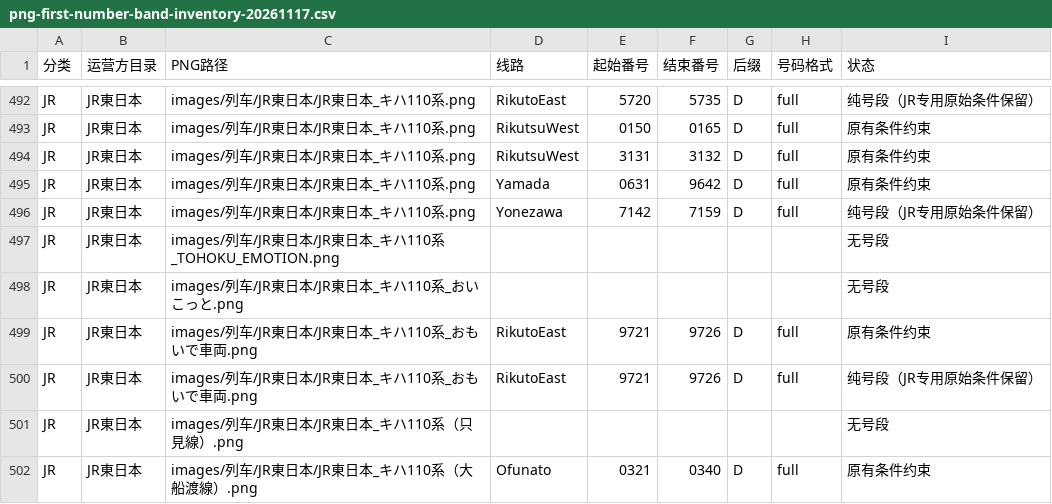
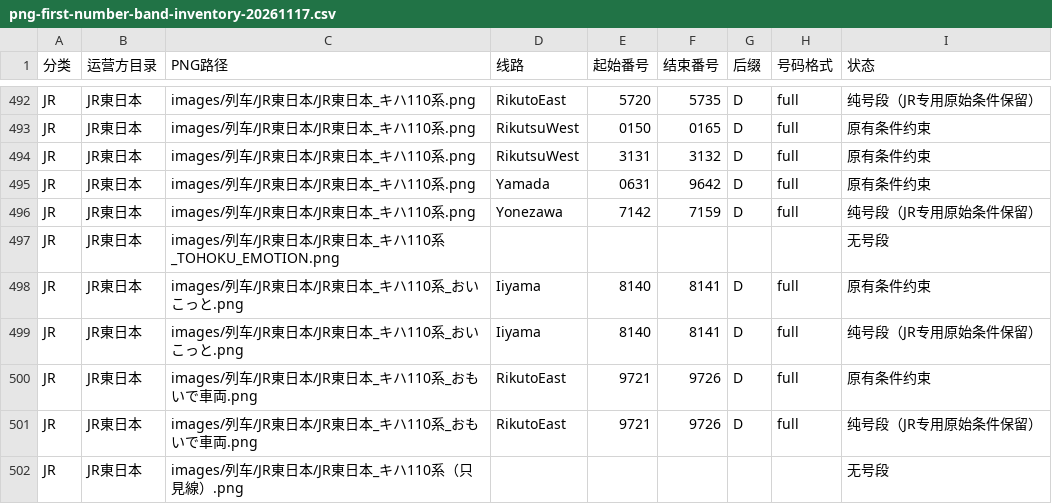
Before and after one commit to biubiu52011/pixel-tetsudo, a CSV file: data/audits/png-first-number-band-inventory-20261117.csv, drawn as a sheet; only a part is shown, gaps mark what is left out; the shorter side is filled out with more unchanged rows.

Commit message:
audit: reflect date-gated OyKot PNG in 601-image band inventory

```diff
--- a/data/audits/png-first-number-band-inventory-20261117.csv
+++ b/data/audits/png-first-number-band-inventory-20261117.csv
@@ -497,3 +497,4 @@ JR,JR東日本,images/列车/JR東日本/JR東日本_キハ110系.png,Yonezawa,7
 JR,JR東日本,images/列车/JR東日本/JR東日本_キハ110系_TOHOKU_EMOTION.png,,,,,,无号段
-JR,JR東日本,images/列车/JR東日本/JR東日本_キハ110系_おいこっと.png,,,,,,无号段
+JR,JR東日本,images/列车/JR東日本/JR東日本_キハ110系_おいこっと.png,Iiyama,8140,8141,D,full,原有条件约束
+JR,JR東日本,images/列车/JR東日本/JR東日本_キハ110系_おいこっと.png,Iiyama,8140,8141,D,full,纯号段（JR专用原始条件保留）
 JR,JR東日本,images/列车/JR東日本/JR東日本_キハ110系_おもいで車両.png,RikutoEast,9721,9726,D,full,原有条件约束
```
